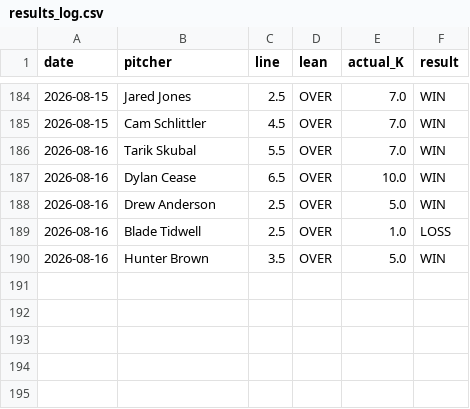
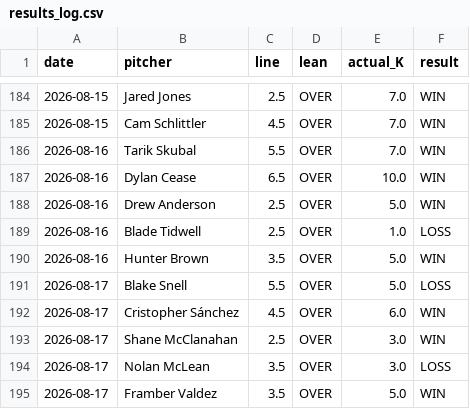
Before and after one commit to gazette1/strikeout, a CSV file: data/predictions/results_log.csv, drawn as a sheet; only a part is shown, gaps mark what is left out; the diff names each change by its address in the sheet, - before the commit and + after, or states it on an @@ line.

```diff
--- a/data/predictions/results_log.csv
+++ b/data/predictions/results_log.csv
+row 191: 2026-08-17 | Blake Snell | 5.5 | OVER | 5.0 | LOSS
+row 192: 2026-08-17 | Cristopher Sánchez | 4.5 | OVER | 6.0 | WIN
+row 193: 2026-08-17 | Shane McClanahan | 2.5 | OVER | 3.0 | WIN
+row 194: 2026-08-17 | Nolan McLean | 3.5 | OVER | 3.0 | LOSS
+row 195: 2026-08-17 | Framber Valdez | 3.5 | OVER | 5.0 | WIN
```
Also changed, not shown: 1 other file.
